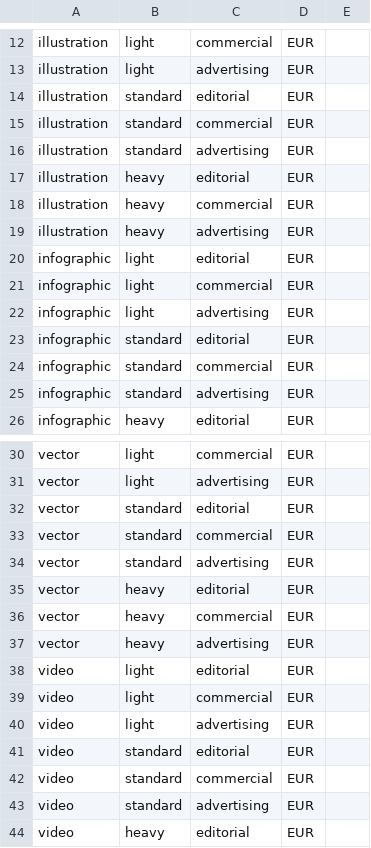
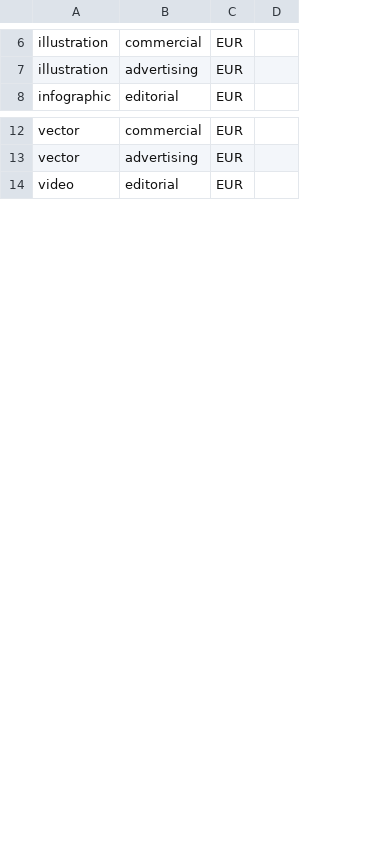
Before and after one commit to FrontFiles/FRONTFILES, a CSV file: docs/pricing/calibration/platform_floors_v1_eur.csv, drawn as a sheet; only a part is shown, gaps mark what is left out; the diff covers the shown part only; the diff names each change by its address in the sheet, - before the commit and + after, or states it on an @@ line.

Commit message:
feat(pricing): L5 cascade F — populate 7 v1 editorial cells from CANONICAL-SOURCES.md §11.2 + regenerate platform_floors v3 schema
Cascade F of L1 v2.2 amendment plan — closes Stage B v1 editorial scope.

format_defaults_v1_eur.csv:
- Drops in the 7 editorial cells from CANONICAL-SOURCES.md §11.2 (Phase α
  composition):
    photo / editorial         €220 (22000) HIGH
    illustration / editorial  €200 (20000) MEDIUM-HIGH
    infographic / editorial   €280 (28000) MEDIUM
    vector / editorial        €150 (15000) MEDIUM
    video / editorial         €300 (30000) MEDIUM-HIGH
    audio / editorial         €130 (13000) MEDIUM-HIGH
    text / editorial          €350 (35000) HIGH
- Format hierarchy at editorial standard: text > video > infographic >
  photo > illustration > vector > audio.
- 14 of 21 rows (commercial + advertising classes) intentionally blank as
  forward-compat placeholders per Stage B 2026-04-28 §3.1/§3.2.
- calibration_basis text quoted verbatim from CANONICAL-SOURCES.md §11.2.

platform_floors_v1_eur.csv:
- Regenerated to v3 schema (was 63 rows × 6 cols including intrusion_level;
  now 21 rows × 5 cols per F1.5 v3 §7.1). All 21 rows empty as forward-
  compat placeholders — founder calibrates floors offline post-merge per
  F1.5 v3 §7.3 cross-check (floors ≤ baseline × min(use_tier_multiplier)).
- Without this regen, platform_floors on main would stay at v2 shape
  after PR merges, causing the cascade-D converter's v3 stale-template
  check to reject the file on next bootstrap.

Stacks on cascade D PR #47. Merge order: #41 → #45 → #44 → #46 → #47 →
THIS PR. After this lands, F2 (schema migration) can compose against
fully-resolved table contents per F1.5 v3 §1.

```diff
--- a/docs/pricing/calibration/platform_floors_v1_eur.csv
+++ b/docs/pricing/calibration/platform_floors_v1_eur.csv
-column B, rows 12-13: light | light; row 26: heavy; rows 30-31: light | light; row 44: heavy
-row 14: illustration | standard | editorial | EUR
-row 15: illustration | standard | commercial | EUR
-row 16: illustration | standard | advertising | EUR
-row 17: illustration | heavy | editorial | EUR
-row 18: illustration | heavy | commercial | EUR
-row 19: illustration | heavy | advertising | EUR
-row 20: infographic | light | editorial | EUR
-row 21: infographic | light | commercial | EUR
-row 22: infographic | light | advertising | EUR
-row 23: infographic | standard | editorial | EUR
-row 24: infographic | standard | commercial | EUR
-row 25: infographic | standard | advertising | EUR
-row 32: vector | standard | editorial | EUR
-row 33: vector | standard | commercial | EUR
-row 34: vector | standard | advertising | EUR
-row 35: vector | heavy | editorial | EUR
-row 36: vector | heavy | commercial | EUR
-row 37: vector | heavy | advertising | EUR
-row 38: video | light | editorial | EUR
-row 39: video | light | commercial | EUR
-row 40: video | light | advertising | EUR
-row 41: video | standard | editorial | EUR
-row 42: video | standard | commercial | EUR
-row 43: video | standard | advertising | EUR
```
Also changed, not shown: 18 removed rows elsewhere in this file, docs/pricing/calibration/format_defaults_v1_eur.csv.
